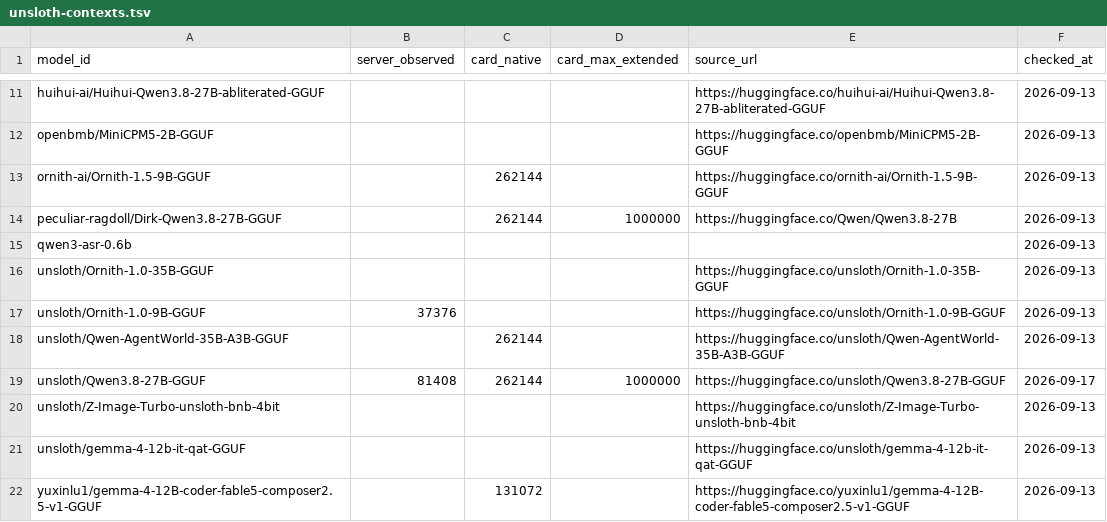
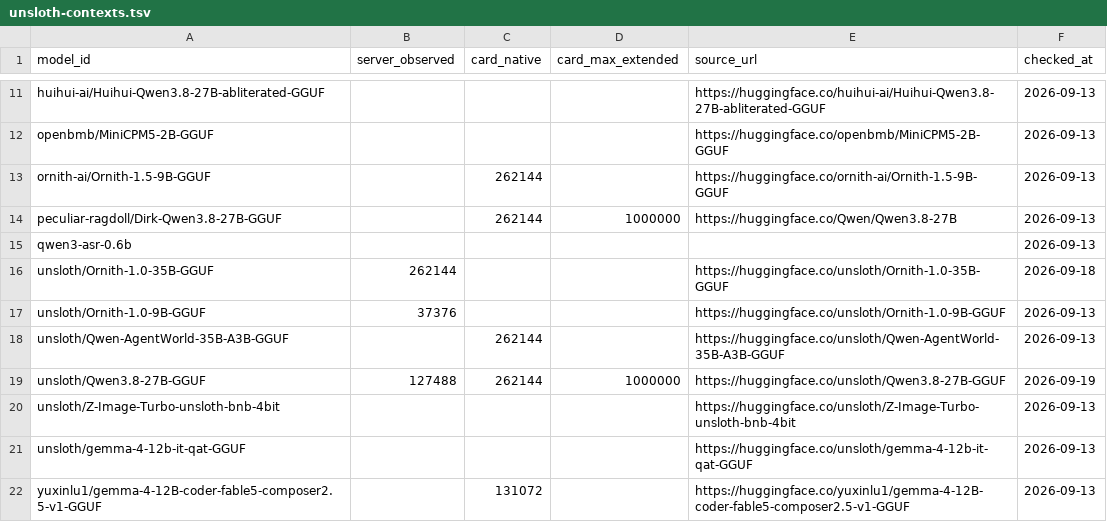
Before and after one commit to boundring/hngh, a TSV file: automation/config/unsloth-contexts.tsv, drawn as a sheet; only a part is shown, gaps mark what is left out.

```diff
--- a/automation/config/unsloth-contexts.tsv
+++ b/automation/config/unsloth-contexts.tsv
@@ -15,6 +15,6 @@ peculiar-ragdoll/Dirk-Qwen3.8-27B-GGUF		262144	1000000	https://huggingface.co/Qw
 qwen3-asr-0.6b					2026-09-13
-unsloth/Ornith-1.0-35B-GGUF				https://huggingface.co/unsloth/Ornith-1.0-35B-GGUF	2026-09-13
+unsloth/Ornith-1.0-35B-GGUF	262144			https://huggingface.co/unsloth/Ornith-1.0-35B-GGUF	2026-09-18
 unsloth/Ornith-1.0-9B-GGUF	37376			https://huggingface.co/unsloth/Ornith-1.0-9B-GGUF	2026-09-13
 unsloth/Qwen-AgentWorld-35B-A3B-GGUF		262144		https://huggingface.co/unsloth/Qwen-AgentWorld-35B-A3B-GGUF	2026-09-13
-unsloth/Qwen3.8-27B-GGUF	81408	262144	1000000	https://huggingface.co/unsloth/Qwen3.8-27B-GGUF	2026-09-17
+unsloth/Qwen3.8-27B-GGUF	127488	262144	1000000	https://huggingface.co/unsloth/Qwen3.8-27B-GGUF	2026-09-19
 unsloth/Z-Image-Turbo-unsloth-bnb-4bit				https://huggingface.co/unsloth/Z-Image-Turbo-unsloth-bnb-4bit	2026-09-13
```
Also changed, not shown: automation/cadence-params.tsv, automation/research-lines.tsv, 11 other files.
